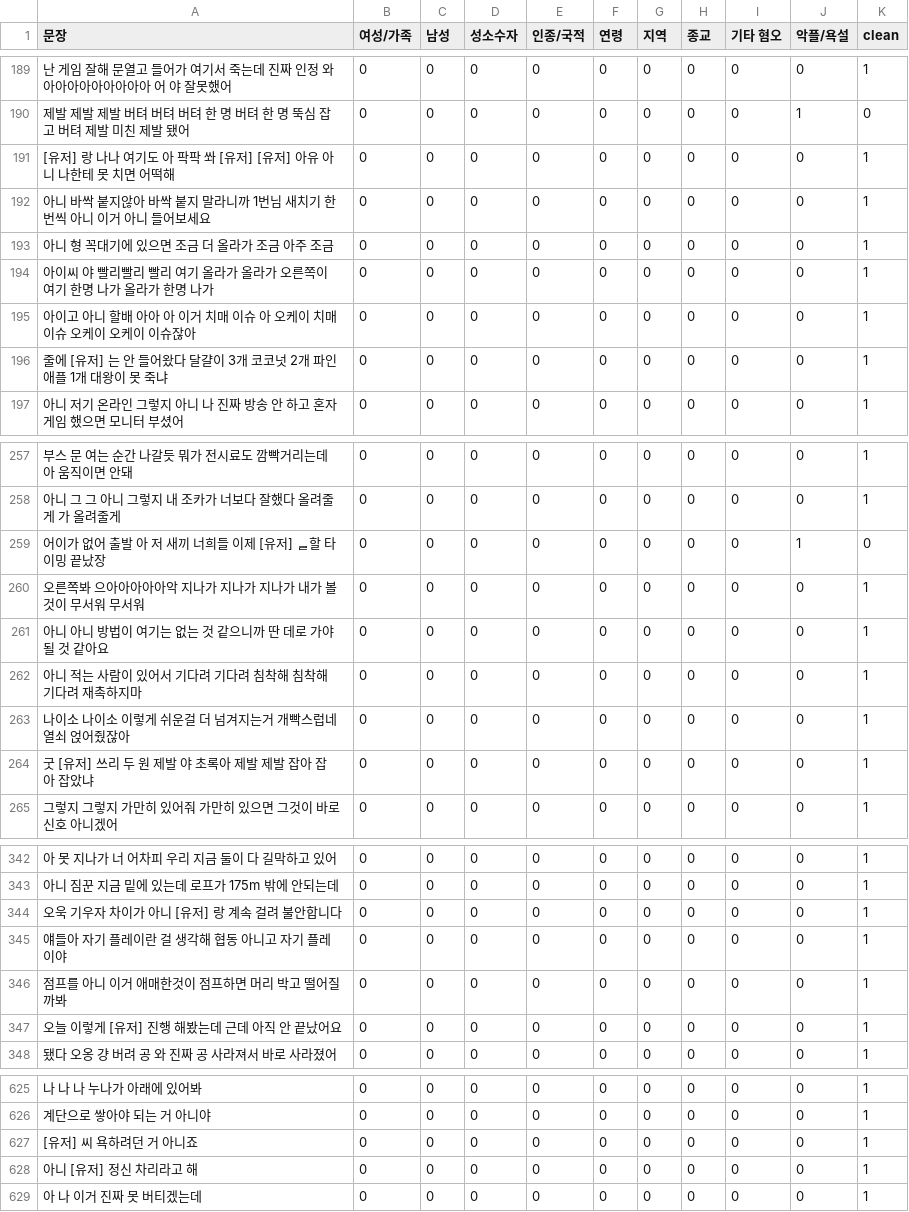
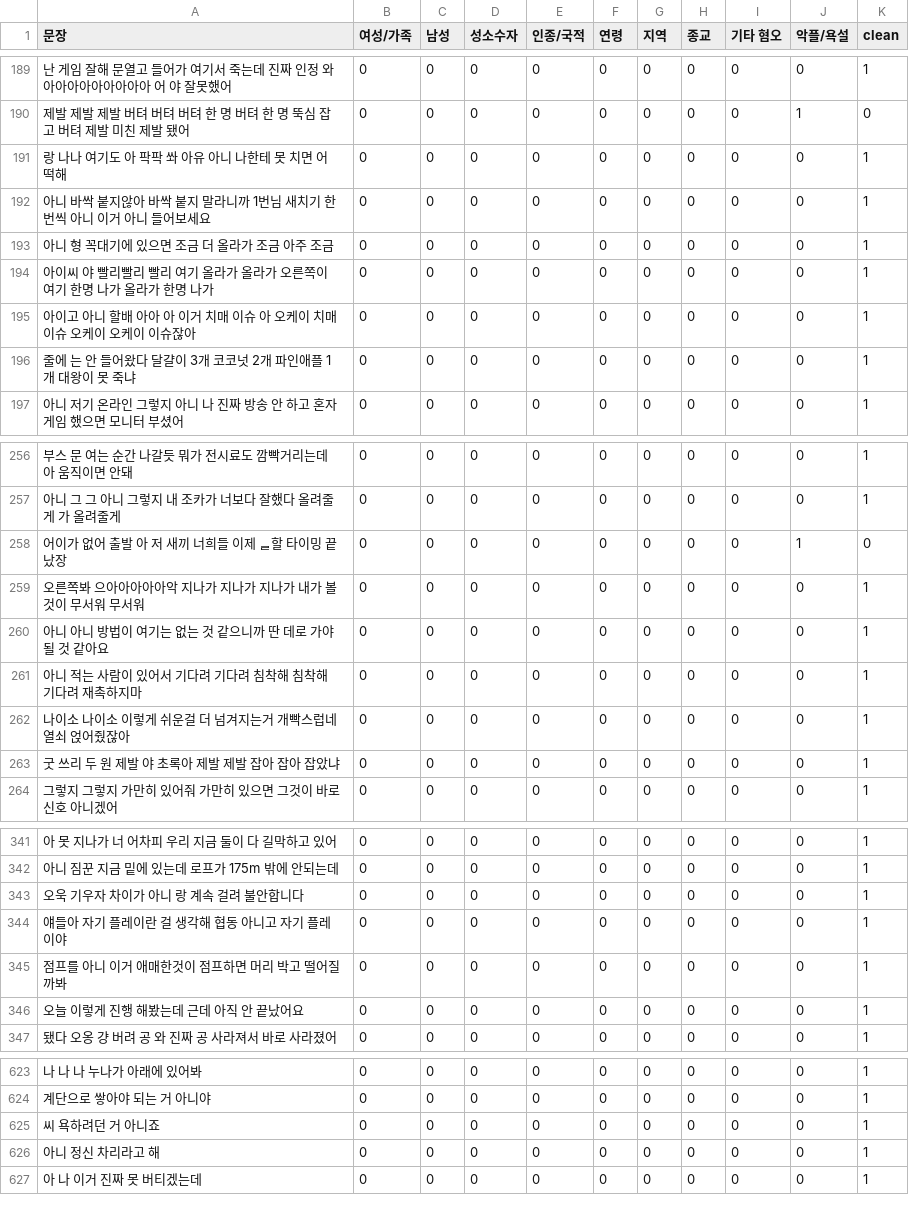
Before and after one commit to SSAFY14-D105/echoforest, a TSV file: 0_Data_Collection/datasets/test_set.tsv, drawn as a sheet; only a part is shown, gaps mark what is left out; addresses are those after the commit; the diff covers the shown part only; the diff names each change by its address in the sheet, - before the commit and + after, or states it on an @@ line.

```diff
--- a/0_Data_Collection/datasets/test_set.tsv
+++ b/0_Data_Collection/datasets/test_set.tsv
-A191 (문장): [유저] 랑 나나 여기도 아 팍팍 쏴 [유저] [유저] 아유 아니 나한테 못 치면 어떡해
+A191 (문장): 랑 나나 여기도 아 팍팍 쏴 아유 아니 나한테 못 치면 어떡해
-A196 (문장): 줄에 [유저] 는 안 들어왔다 달걀이 3개 코코넛 2개 파인애플 1개 대왕이 못 죽냐
+A196 (문장): 줄에 는 안 들어왔다 달걀이 3개 코코넛 2개 파인애플 1개 대왕이 못 죽냐
-A258 (문장): 어이가 없어 출발 아 저 새끼 너희들 이제 [유저] ᆯ할 타이밍 끝났장
+A258 (문장): 어이가 없어 출발 아 저 새끼 너희들 이제 ᆯ할 타이밍 끝났장
-A263 (문장): 굿 [유저] 쓰리 두 원 제발 야 초록아 제발 제발 잡아 잡아 잡았냐
+A263 (문장): 굿 쓰리 두 원 제발 야 초록아 제발 제발 잡아 잡아 잡았냐
-A343 (문장): 오욱 기우자 차이가 아니 [유저] 랑 계속 걸려 불안합니다
+A343 (문장): 오욱 기우자 차이가 아니 랑 계속 걸려 불안합니다
-A346 (문장): 오늘 이렇게 [유저] 진행 해봤는데 근데 아직 안 끝났어요
+A346 (문장): 오늘 이렇게 진행 해봤는데 근데 아직 안 끝났어요
-A625 (문장): [유저] 씨 욕하려던 거 아니죠
+A625 (문장): 씨 욕하려던 거 아니죠
-A626 (문장): 아니 [유저] 정신 차리라고 해
+A626 (문장): 아니 정신 차리라고 해
```
Also changed, not shown: 2 removed rows and 44 edited cells elsewhere in this file, 2 other files.
